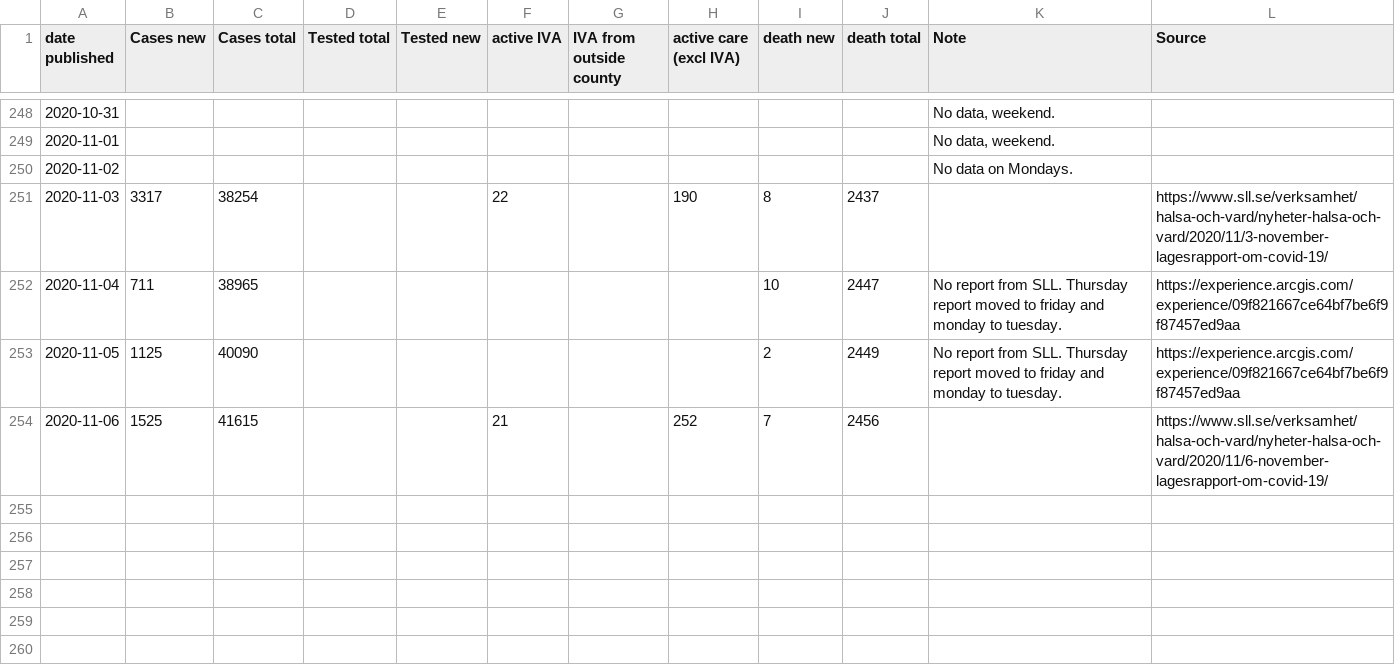
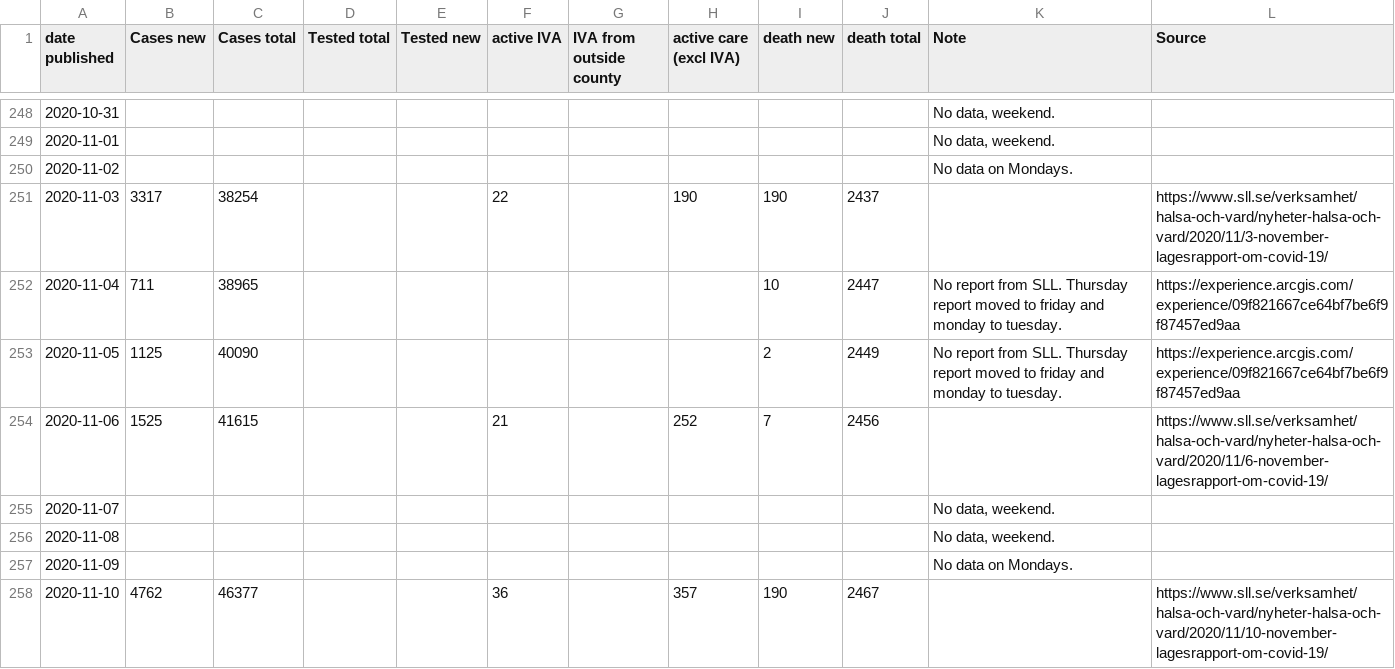
Before and after one commit to mrunesson/covid-19, a CSV file: Corona - Stockholm.csv, drawn as a sheet; only a part is shown, gaps mark what is left out.

Commit message:
Added 2020-11-10

```diff
--- a/Corona - Stockholm.csv
+++ b/Corona - Stockholm.csv
@@ -250,3 +250,3 @@ date published,Cases new,Cases total,Tested total,Tested new,active IVA,IVA from
 2020-11-02,,,,,,,,,,No data on Mondays.,
-2020-11-03,3317,38254,,,22,,190,8,2437,,https://www.sll.se/verksamhet/halsa-och-vard/nyheter-halsa-och-vard/2020/11/3-november-lagesrapport-om-covid-19/
+2020-11-03,3317,38254,,,22,,190,190,2437,,https://www.sll.se/verksamhet/halsa-och-vard/nyheter-halsa-och-vard/2020/11/3-november-lagesrapport-om-covid-19/
 2020-11-04,711,38965,,,,,,10,2447,No report from SLL. Thursday report moved to friday and monday to tuesday.,https://experience.arcgis.com/experience/09f821667ce64bf7be6f9f87457ed9aa
@@ -254 +254,5 @@ date published,Cases new,Cases total,Tested total,Tested new,active IVA,IVA from
 2020-11-06,1525,41615,,,21,,252,7,2456,,https://www.sll.se/verksamhet/halsa-och-vard/nyheter-halsa-och-vard/2020/11/6-november-lagesrapport-om-covid-19/
+2020-11-07,,,,,,,,,,"No data, weekend.",
+2020-11-08,,,,,,,,,,"No data, weekend.",
+2020-11-09,,,,,,,,,,No data on Mondays.,
+2020-11-10,4762,46377,,,36,,357,190,2467,,https://www.sll.se/verksamhet/halsa-och-vard/nyheter-halsa-och-vard/2020/11/10-november-lagesrapport-om-covid-19/
```
